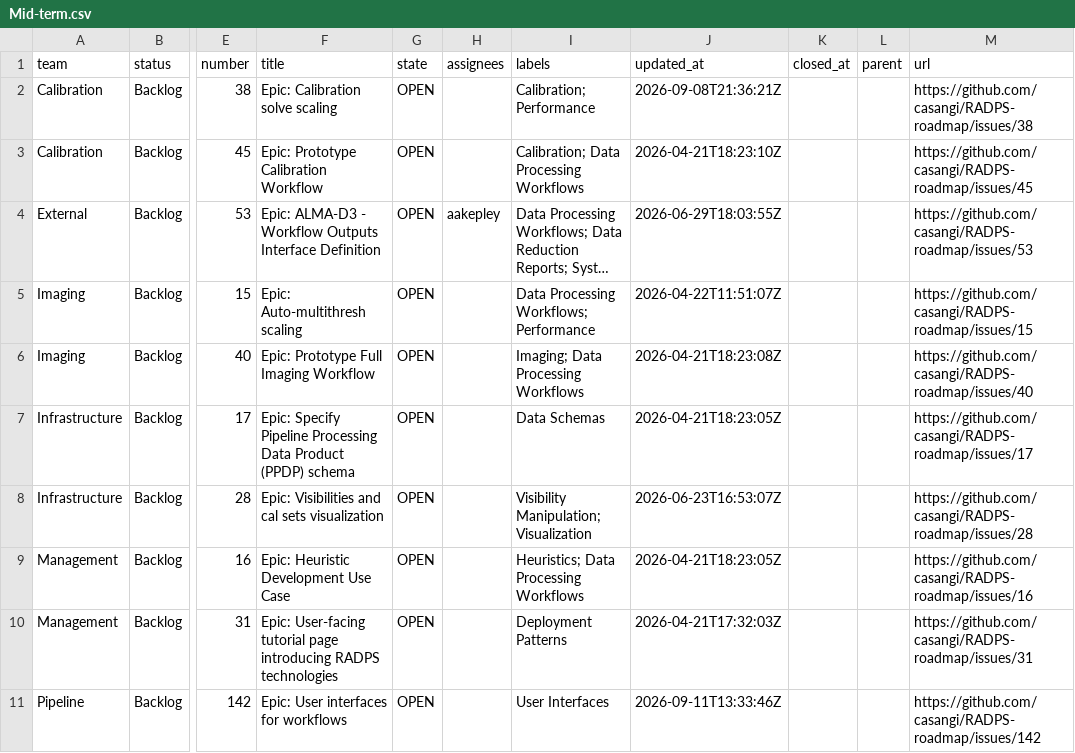
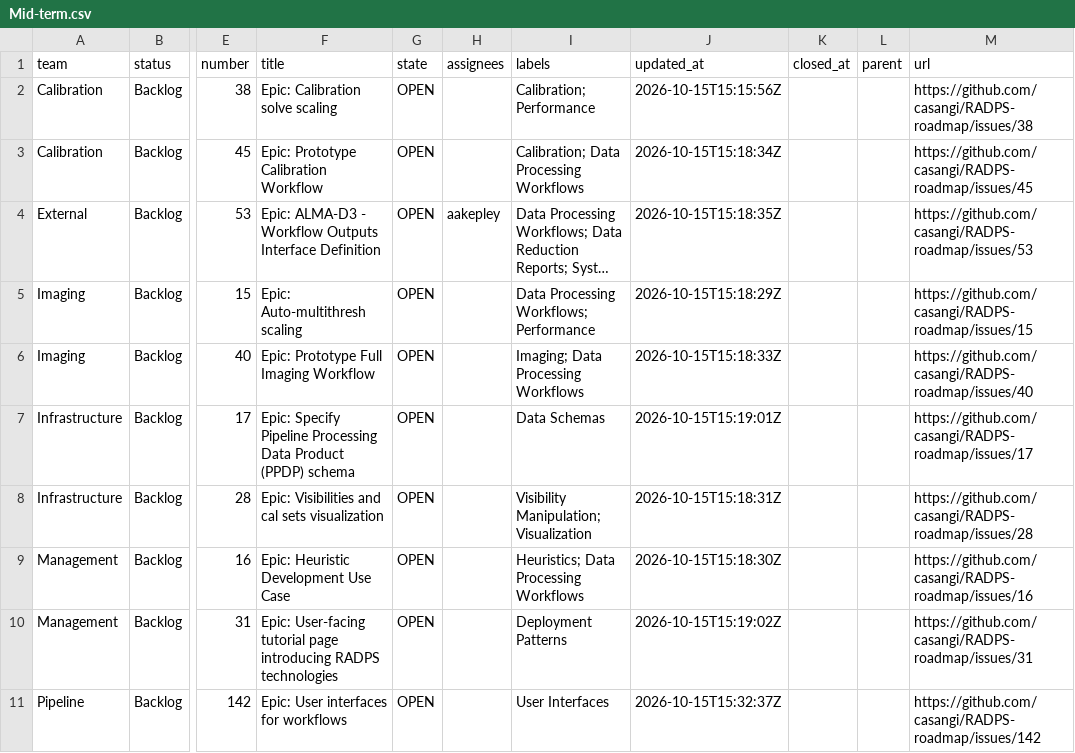
Before and after one commit to casangi/RADPS-roadmap, a CSV file: project33/pi/Mid-term.csv, drawn as a sheet; only a part is shown, gaps mark what is left out; long unchanged cells end in …; the diff names each change by its address in the sheet, - before the commit and + after, or states it on an @@ line.

```diff
--- a/project33/pi/Mid-term.csv
+++ b/project33/pi/Mid-term.csv
-J2 (updated_at): 2026-09-08T21:36:21Z
+J2 (updated_at): 2026-10-15T15:15:56Z
-J3 (updated_at): 2026-04-21T18:23:10Z
+J3 (updated_at): 2026-10-15T15:18:34Z
-J4 (updated_at): 2026-06-29T18:03:55Z
+J4 (updated_at): 2026-10-15T15:18:35Z
-J5 (updated_at): 2026-04-22T11:51:07Z
+J5 (updated_at): 2026-10-15T15:18:29Z
-J6 (updated_at): 2026-04-21T18:23:08Z
+J6 (updated_at): 2026-10-15T15:18:33Z
-J7 (updated_at): 2026-04-21T18:23:05Z
+J7 (updated_at): 2026-10-15T15:19:01Z
-J8 (updated_at): 2026-06-23T16:53:07Z
+J8 (updated_at): 2026-10-15T15:18:31Z
-J9 (updated_at): 2026-04-21T18:23:05Z
+J9 (updated_at): 2026-10-15T15:18:30Z
-J10 (updated_at): 2026-04-21T17:32:03Z
+J10 (updated_at): 2026-10-15T15:19:02Z
-J11 (updated_at): 2026-09-11T13:33:46Z
+J11 (updated_at): 2026-10-15T15:32:37Z
```
Also changed, not shown: project33/pi/Far-term.csv, project33/pi/Near-term.csv, 7 other files.
